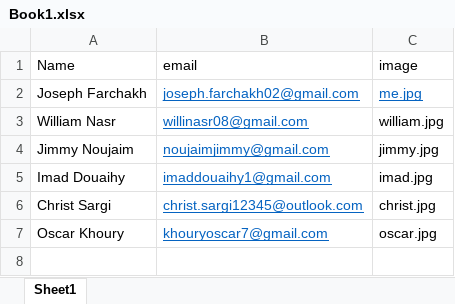
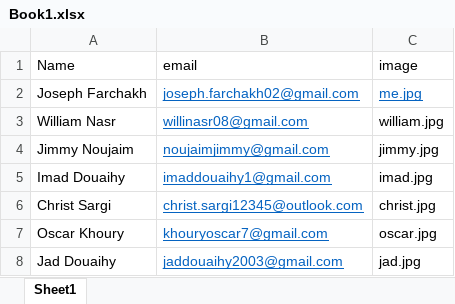
Before and after one commit to ZOUZOUF02/FIRSTHW, an Excel workbook: Book1.xlsx, sheet Sheet1, drawn as a sheet; values as stored, in another font and other column widths than the file's, no borders; the diff names each change by its address in the sheet, - before the commit and + after, or states it on an @@ line.

```diff
--- a/Book1.xlsx (sheet Sheet1)
+++ b/Book1.xlsx (sheet Sheet1)
+row 8: Jad Douaihy | jaddouaihy2003@gmail.com | jad.jpg
```
Also changed, not shown: 1 other file.
